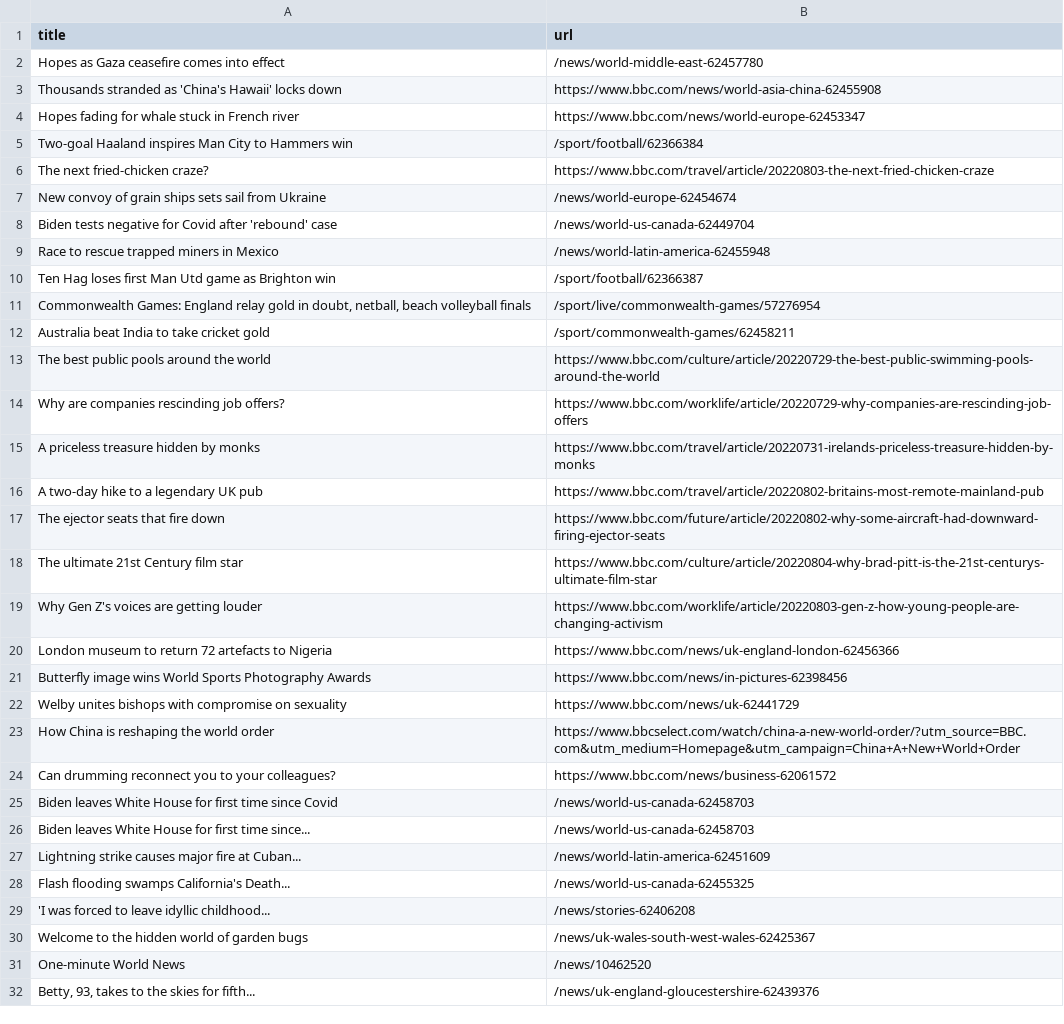
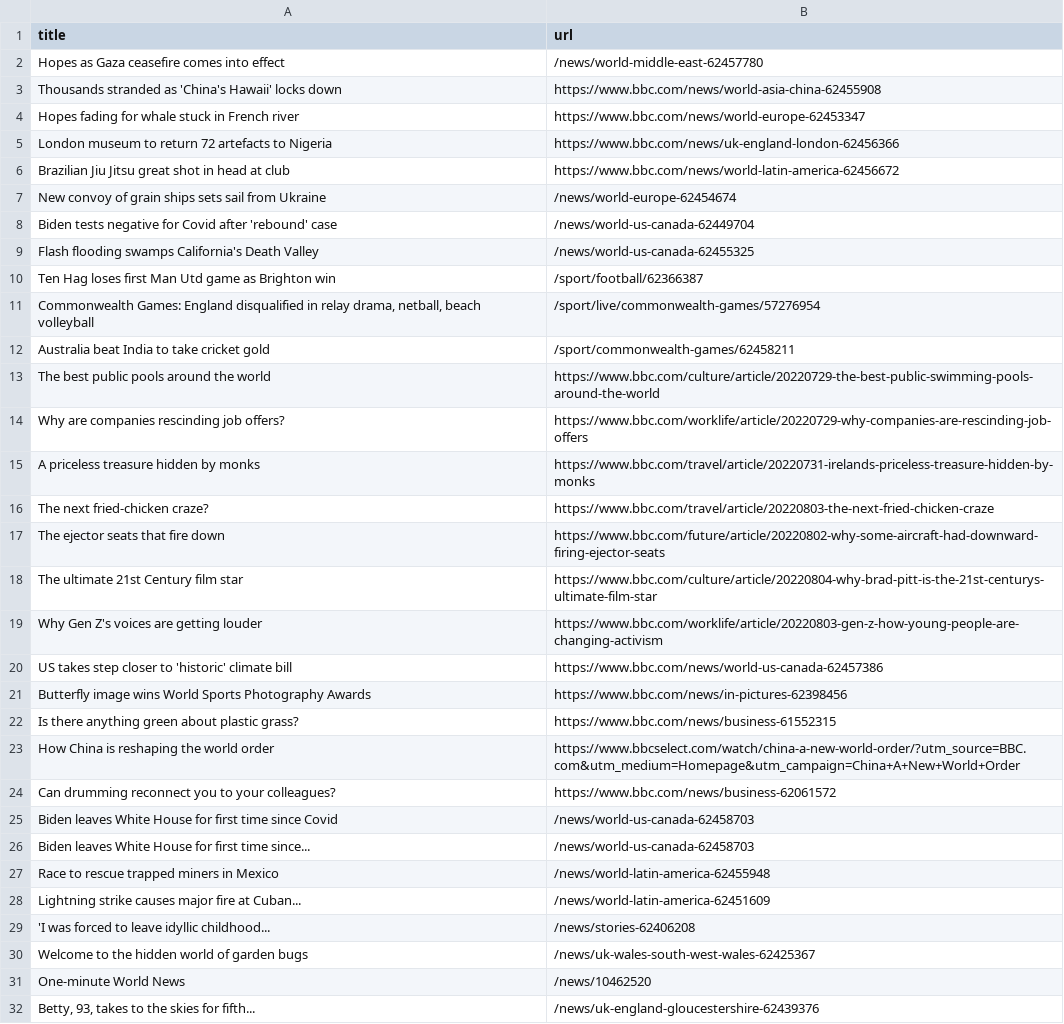
Before and after one commit to ErichBuergler/automatic-scraper-bbc, a CSV file: bbc.csv, drawn as a sheet; only a part is shown.

```diff
--- a/bbc.csv
+++ b/bbc.csv
@@ -4,9 +4,9 @@ Thousands stranded as 'China's Hawaii' locks down,https://www.bbc.com/news/world
 Hopes fading for whale stuck in French river,https://www.bbc.com/news/world-europe-62453347
-Two-goal Haaland inspires Man City to Hammers win,/sport/football/62366384
-The next fried-chicken craze?,https://www.bbc.com/travel/article/20220803-the-next-fried-chicken-craze
+London museum to return 72 artefacts to Nigeria,https://www.bbc.com/news/uk-england-london-62456366
+Brazilian Jiu Jitsu great shot in head at club,https://www.bbc.com/news/world-latin-america-62456672
 New convoy of grain ships sets sail from Ukraine,/news/world-europe-62454674
 Biden tests negative for Covid after 'rebound' case,/news/world-us-canada-62449704
-Race to rescue trapped miners in Mexico,/news/world-latin-america-62455948
+Flash flooding swamps California's Death Valley,/news/world-us-canada-62455325
 Ten Hag loses first Man Utd game as Brighton win,/sport/football/62366387
-"Commonwealth Games: England relay gold in doubt, netball, beach volleyball finals",/sport/live/commonwealth-games/57276954
+"Commonwealth Games: England disqualified in relay drama, netball, beach volleyball",/sport/live/commonwealth-games/57276954
 Australia beat India to take cricket gold,/sport/commonwealth-games/62458211
@@ -15,3 +15,3 @@ Why are companies rescinding job offers?,https://www.bbc.com/worklife/article/20
 A priceless treasure hidden by monks,https://www.bbc.com/travel/article/20220731-irelands-priceless-treasure-hidden-by-monks
-A two-day hike to a legendary UK pub,https://www.bbc.com/travel/article/20220802-britains-most-remote-mainland-pub
+The next fried-chicken craze?,https://www.bbc.com/travel/article/20220803-the-next-fried-chicken-craze
 The ejector seats that fire down,https://www.bbc.com/future/article/20220802-why-some-aircraft-had-downward-firing-ejector-seats
@@ -19,5 +19,5 @@ The ultimate 21st Century film star,https://www.bbc.com/culture/article/20220804
 Why Gen Z's voices are getting louder,https://www.bbc.com/worklife/article/20220803-gen-z-how-young-people-are-changing-activism
-London museum to return 72 artefacts to Nigeria,https://www.bbc.com/news/uk-england-london-62456366
+US takes step closer to 'historic' climate bill,https://www.bbc.com/news/world-us-canada-62457386
 Butterfly image wins World Sports Photography Awards,https://www.bbc.com/news/in-pictures-62398456
-Welby unites bishops with compromise on sexuality,https://www.bbc.com/news/uk-62441729
+Is there anything green about plastic grass?,https://www.bbc.com/news/business-61552315
 How China is reshaping the world order,https://www.bbcselect.com/watch/china-a-new-world-order/?utm_source=BBC.com&utm_medium=Homepage&utm_campaign=China+A+New+World+Order
@@ -26,4 +26,4 @@ Biden leaves White House for first time since Covid,/news/world-us-canada-624587
 Biden leaves White House for first time since...,/news/world-us-canada-62458703
+Race to rescue trapped miners in Mexico,/news/world-latin-america-62455948
 Lightning strike causes major fire at Cuban...,/news/world-latin-america-62451609
-Flash flooding swamps California's Death...,/news/world-us-canada-62455325
 'I was forced to leave idyllic childhood...,/news/stories-62406208
```
